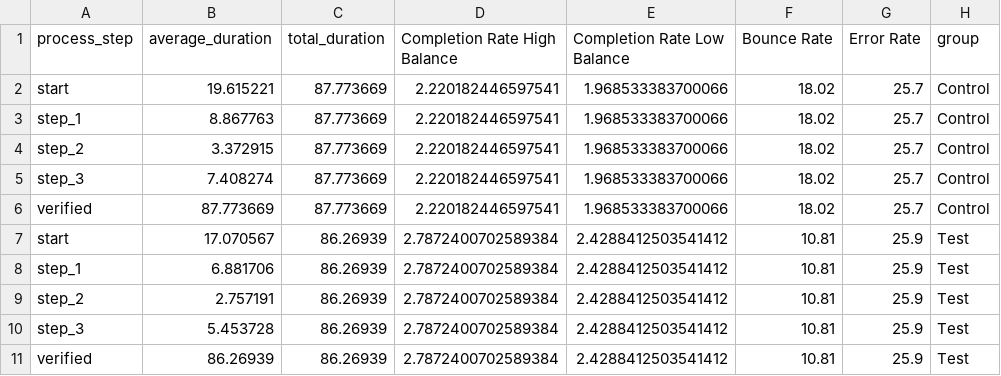
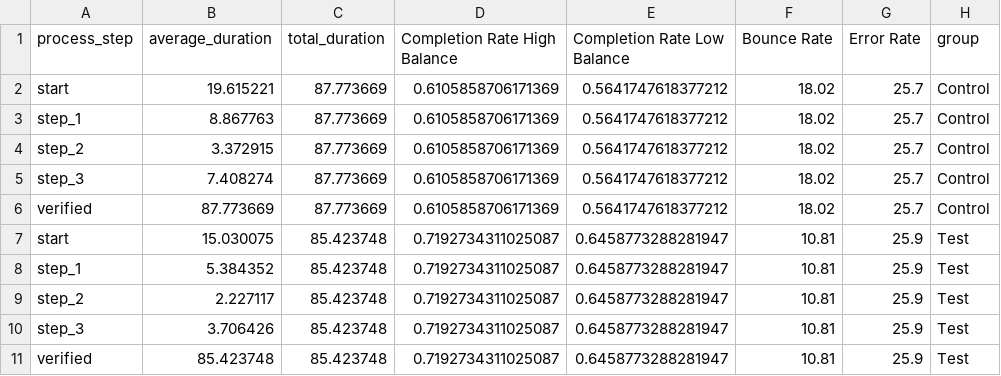
Before and after one commit to mwilfer8888/the-pookies-project, a CSV file: combined_data.csv, drawn as a sheet.

```diff
--- a/combined_data.csv
+++ b/combined_data.csv
@@ -1,11 +1,11 @@
 process_step,average_duration,total_duration,Completion Rate High Balance,Completion Rate Low Balance,Bounce Rate,Error Rate,group
-start,19.615221,87.773669,2.220182446597541,1.968533383700066,18.02,25.7,Control
-step_1,8.867763,87.773669,2.220182446597541,1.968533383700066,18.02,25.7,Control
-step_2,3.372915,87.773669,2.220182446597541,1.968533383700066,18.02,25.7,Control
-step_3,7.408274,87.773669,2.220182446597541,1.968533383700066,18.02,25.7,Control
-verified,87.773669,87.773669,2.220182446597541,1.968533383700066,18.02,25.7,Control
-start,17.070567,86.26939,2.7872400702589384,2.4288412503541412,10.81,25.9,Test
-step_1,6.881706,86.26939,2.7872400702589384,2.4288412503541412,10.81,25.9,Test
-step_2,2.757191,86.26939,2.7872400702589384,2.4288412503541412,10.81,25.9,Test
-step_3,5.453728,86.26939,2.7872400702589384,2.4288412503541412,10.81,25.9,Test
-verified,86.26939,86.26939,2.7872400702589384,2.4288412503541412,10.81,25.9,Test
+start,19.615221,87.773669,0.6105858706171369,0.5641747618377212,18.02,25.7,Control
+step_1,8.867763,87.773669,0.6105858706171369,0.5641747618377212,18.02,25.7,Control
+step_2,3.372915,87.773669,0.6105858706171369,0.5641747618377212,18.02,25.7,Control
+step_3,7.408274,87.773669,0.6105858706171369,0.5641747618377212,18.02,25.7,Control
+verified,87.773669,87.773669,0.6105858706171369,0.5641747618377212,18.02,25.7,Control
+start,15.030075,85.423748,0.7192734311025087,0.6458773288281947,10.81,25.9,Test
+step_1,5.384352,85.423748,0.7192734311025087,0.6458773288281947,10.81,25.9,Test
+step_2,2.227117,85.423748,0.7192734311025087,0.6458773288281947,10.81,25.9,Test
+step_3,3.706426,85.423748,0.7192734311025087,0.6458773288281947,10.81,25.9,Test
+verified,85.423748,85.423748,0.7192734311025087,0.6458773288281947,10.81,25.9,Test
```
Also changed, not shown: 1 other file.
